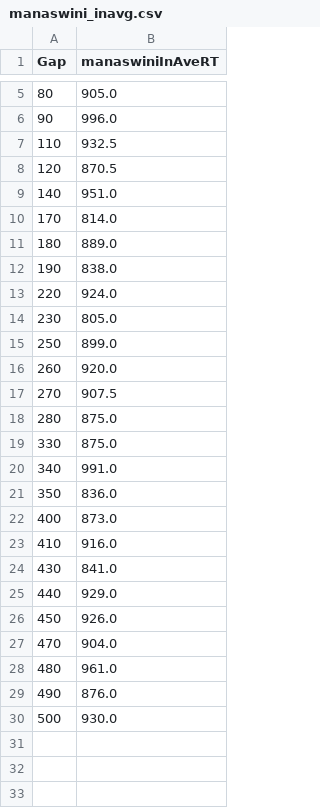
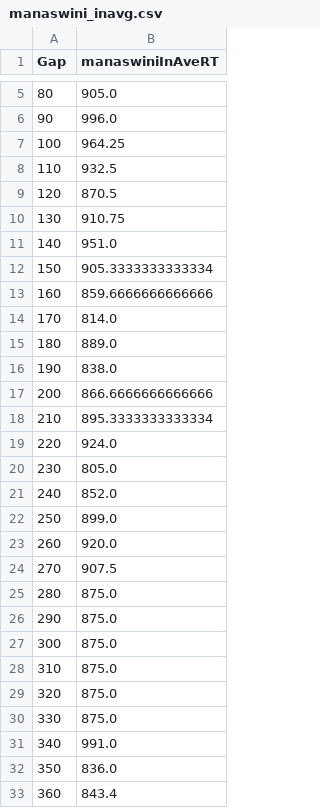
Before and after one commit to vidhyakshayakannan/Temporal-Attention, a CSV file: data/averaged/manaswini/manaswini_inavg.csv, drawn as a sheet; only a part is shown, gaps mark what is left out; the shorter side is filled out with more unchanged rows; the diff covers the shown part only; the diff names each change by its address in the sheet, - before the commit and + after, or states it on an @@ line.

```diff
--- a/data/averaged/manaswini/manaswini_inavg.csv
+++ b/data/averaged/manaswini/manaswini_inavg.csv
+row 7: 100 | 964.25
+row 10: 130 | 910.75
+row 12: 150 | 905.3333333333334
+row 13: 160 | 859.6666666666666
+row 17: 200 | 866.6666666666666
+row 18: 210 | 895.3333333333334
+row 21: 240 | 852.0
+row 26: 290 | 875.0
+row 27: 300 | 875.0
+row 28: 310 | 875.0
+row 29: 320 | 875.0
+row 33: 360 | 843.4
```
Also changed, not shown: 5 added rows elsewhere in this file, data/averaged/jill/jill_combinedavg.csv, data/averaged/jill/jill_inavg.csv, 16 other files.
